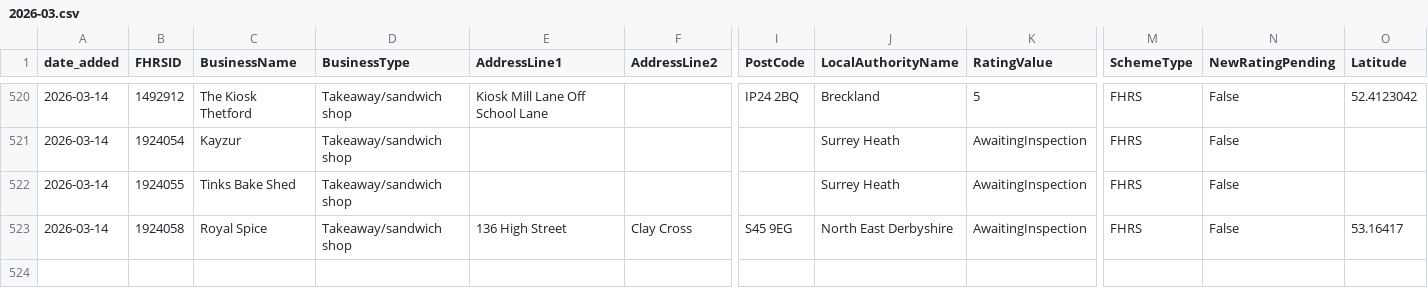
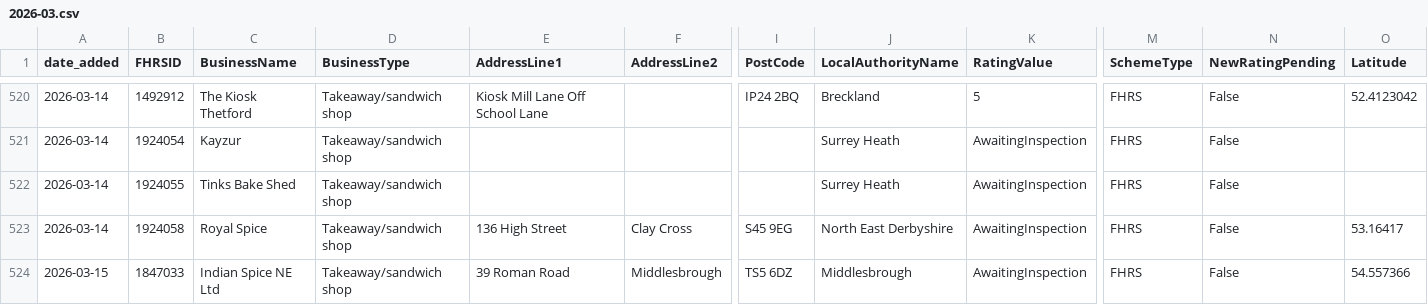
Before and after one commit to AP-Dev-Tools/independent-food-business-pulse, a CSV file: data/cumulative/TAKEAWAY/2026-03.csv, drawn as a sheet; only a part is shown, gaps mark what is left out; rows hold the shown columns only; the diff names each change by its address in the sheet, - before the commit and + after, or states it on an @@ line.

```diff
--- a/data/cumulative/TAKEAWAY/2026-03.csv
+++ b/data/cumulative/TAKEAWAY/2026-03.csv
+row 524: 2026-03-15 | 1847033 | Indian Spice NE Ltd | Takeaway/sandwich shop | 39 Roman Road | Middlesbrough | TS5 6DZ | Middlesbrough | AwaitingInspection | FHRS | False | 54.557366
```
Also changed, not shown: 9 other files.
